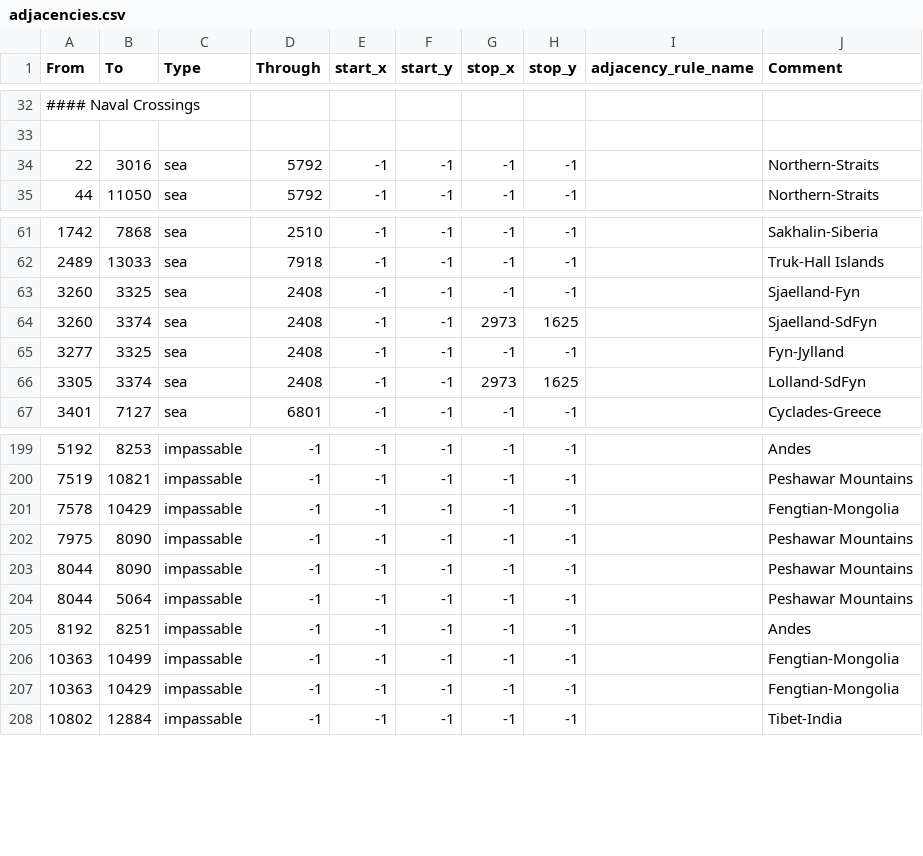
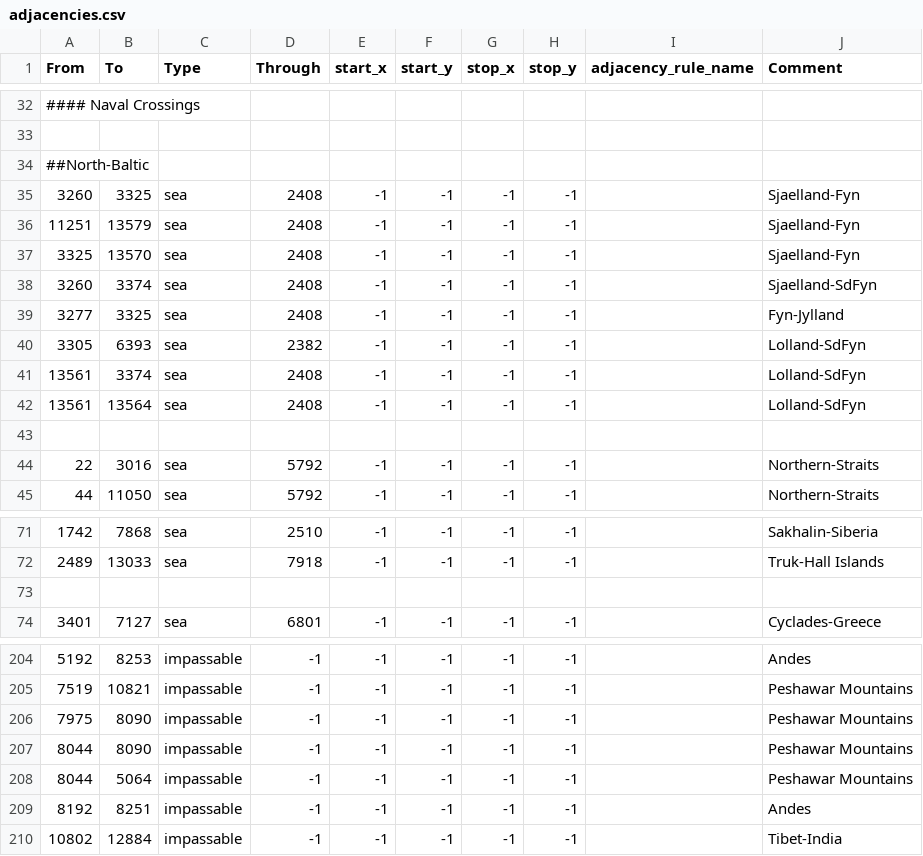
Before and after one commit to Avant-gadre/hof-with-gfx, a CSV file: map/adjacencies.csv, drawn as a sheet; only a part is shown, gaps mark what is left out; the diff covers the shown part only.

```diff
--- a/map/adjacencies.csv
+++ b/map/adjacencies.csv
@@ -33,2 +33,12 @@ From;To;Type;Through;start_x;start_y;stop_x;stop_y;adjacency_rule_name;Comment
 
+##North-Baltic
+3260;3325;sea;2408;-1;-1;-1;-1;;Sjaelland-Fyn
+11251;13579;sea;2408;-1;-1;-1;-1;;Sjaelland-Fyn
+3325;13570;sea;2408;-1;-1;-1;-1;;Sjaelland-Fyn
+3260;3374;sea;2408;-1;-1;-1;-1;;Sjaelland-SdFyn
+3277;3325;sea;2408;-1;-1;-1;-1;;Fyn-Jylland
+3305;6393;sea;2382;-1;-1;-1;-1;;Lolland-SdFyn
+13561;3374;sea;2408;-1;-1;-1;-1;;Lolland-SdFyn
+13561;13564;sea;2408;-1;-1;-1;-1;;Lolland-SdFyn
+
 22;3016;sea;5792;-1;-1;-1;-1;;Northern-Straits
@@ -62,6 +72,3 @@ From;To;Type;Through;start_x;start_y;stop_x;stop_y;adjacency_rule_name;Comment
 2489;13033;sea;7918;-1;-1;-1;-1;;Truk-Hall Islands
-3260;3325;sea;2408;-1;-1;-1;-1;;Sjaelland-Fyn
-3260;3374;sea;2408;-1;-1;2973;1625;;Sjaelland-SdFyn
-3277;3325;sea;2408;-1;-1;-1;-1;;Fyn-Jylland
-3305;3374;sea;2408;-1;-1;2973;1625;;Lolland-SdFyn
+
 3401;7127;sea;6801;-1;-1;-1;-1;;Cyclades-Greece
@@ -200,3 +205,2 @@ From;To;Type;Through;start_x;start_y;stop_x;stop_y;adjacency_rule_name;Comment
 7519;10821;impassable;-1;-1;-1;-1;-1;;Peshawar Mountains
-7578;10429;impassable;-1;-1;-1;-1;-1;;Fengtian-Mongolia
 7975;8090;impassable;-1;-1;-1;-1;-1;;Peshawar Mountains
@@ -205,4 +209,2 @@ From;To;Type;Through;start_x;start_y;stop_x;stop_y;adjacency_rule_name;Comment
 8192;8251;impassable;-1;-1;-1;-1;-1;;Andes
-10363;10499;impassable;-1;-1;-1;-1;-1;;Fengtian-Mongolia
-10363;10429;impassable;-1;-1;-1;-1;-1;;Fengtian-Mongolia
 10802;12884;impassable;-1;-1;-1;-1;-1;;Tibet-India
```
Also changed, not shown: 1 added row and 3 removed rows elsewhere in this file, 1 other file.
